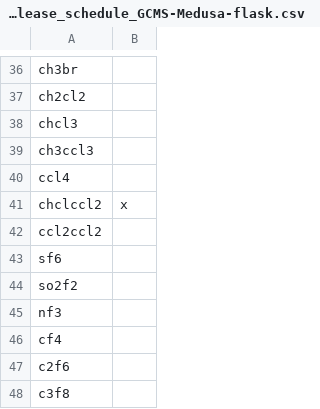
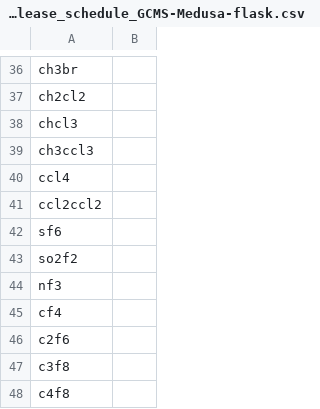
Before and after one commit to mrghg/cbw-flask-archive, a CSV file: data/cbwflask/data_release_schedule/data_release_schedule_GCMS-Medusa-flask.csv, drawn as a sheet; only a part is shown, gaps mark what is left out; the shorter side is filled out with more unchanged rows.

Commit message:
remove tce as we have no plan to release

```diff
--- a/data/cbwflask/data_release_schedule/data_release_schedule_GCMS-Medusa-flask.csv
+++ b/data/cbwflask/data_release_schedule/data_release_schedule_GCMS-Medusa-flask.csv
@@ -40,3 +40,2 @@ ch3ccl3,
 ccl4,
-chclccl2,x
 ccl2ccl2,
```
